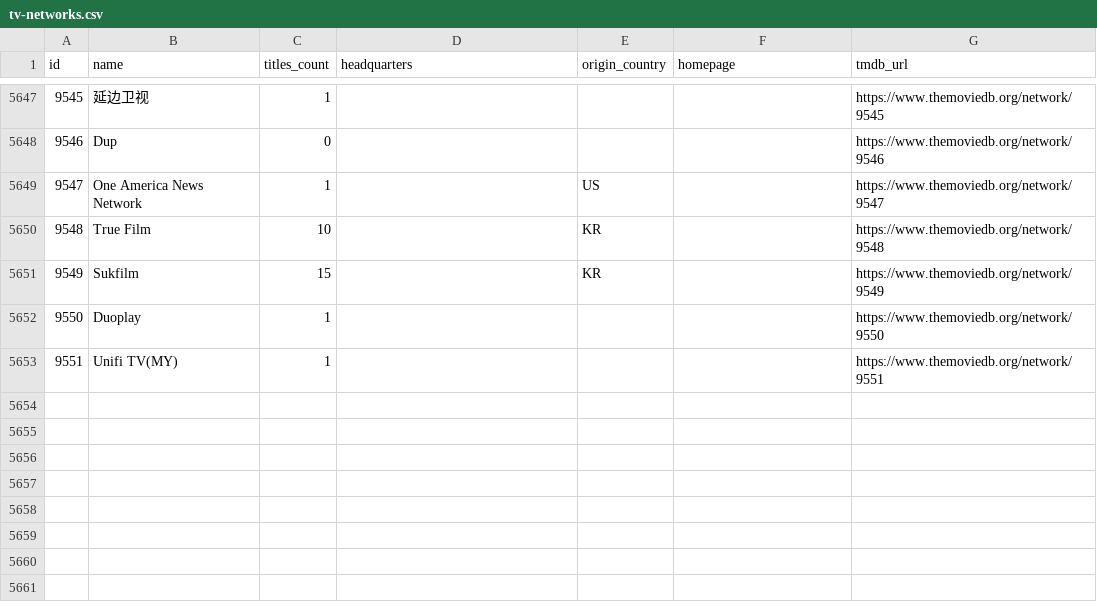
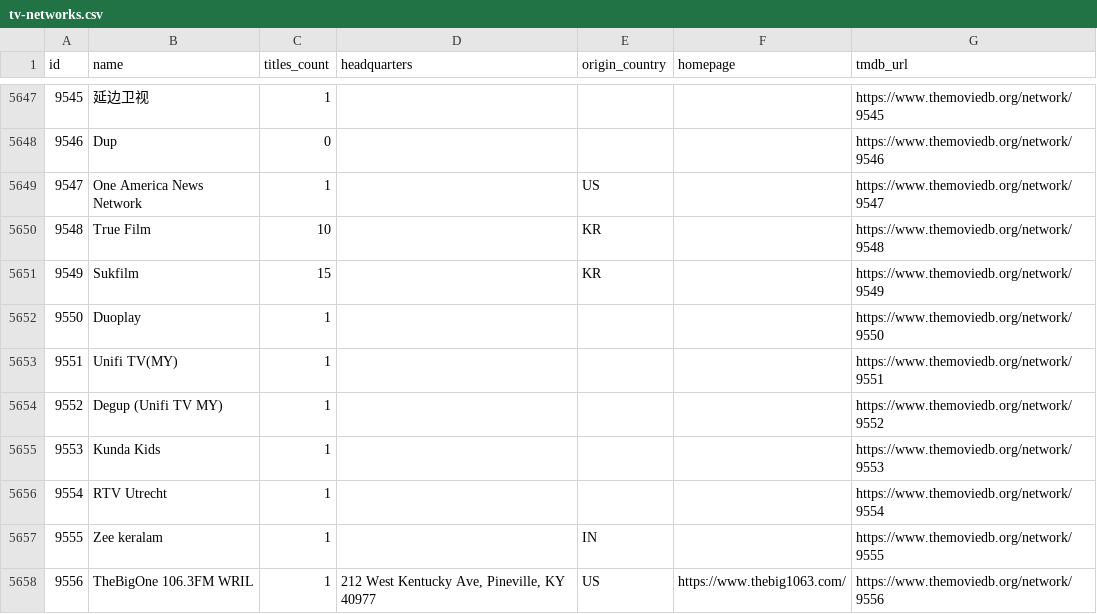
Before and after one commit to davecollections/tmdb-id-lookup, a CSV file: data/tv-networks.csv, drawn as a sheet; only a part is shown, gaps mark what is left out; the diff names each change by its address in the sheet, - before the commit and + after, or states it on an @@ line.

```diff
--- a/data/tv-networks.csv
+++ b/data/tv-networks.csv
+row 5654: 9552 | Degup (Unifi TV MY) | 1 |  |  |  | https://www.themoviedb.org/network/9552
+row 5655: 9553 | Kunda Kids | 1 |  |  |  | https://www.themoviedb.org/network/9553
+row 5656: 9554 | RTV Utrecht | 1 |  |  |  | https://www.themoviedb.org/network/9554
+row 5657: 9555 | Zee keralam | 1 |  | IN |  | https://www.themoviedb.org/network/9555
+row 5658: 9556 | TheBigOne 106.3FM WRIL | 1 | 212 West Kentucky Ave, Pineville, KY 40977 | US | https://www.thebig1063.com/ | https://www.themoviedb.org/network/9556
```
Also changed, not shown: 3 other files.
